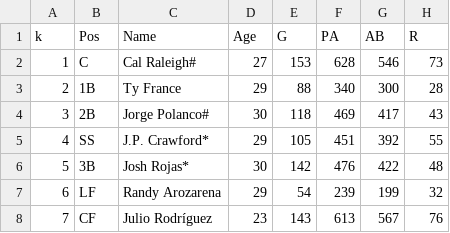
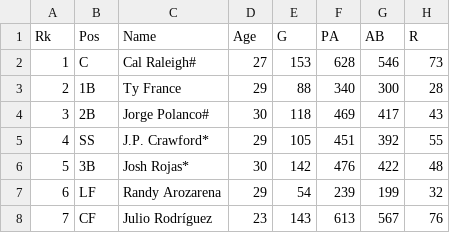
Before and after one commit to sammer21/MLB, a CSV file: seeds/teams/american_league/american_league_west/mariners/team_batting_mariners.csv, drawn as a sheet; only a part is shown; the diff names each change by its address in the sheet, - before the commit and + after, or states it on an @@ line.

```diff
--- a/seeds/teams/american_league/american_league_west/mariners/team_batting_mariners.csv
+++ b/seeds/teams/american_league/american_league_west/mariners/team_batting_mariners.csv
-A1: k
+A1: Rk
```
Also changed, not shown: seeds/teams/american_league/american_league_central/royals/team_batting_royals.csv, seeds/teams/american_league/american_league_west/rangers/team_batting_rangers.csv, 31 other files.
